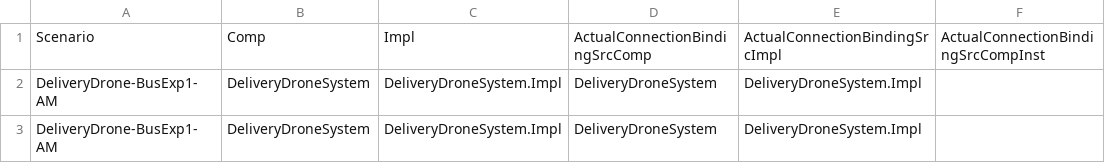
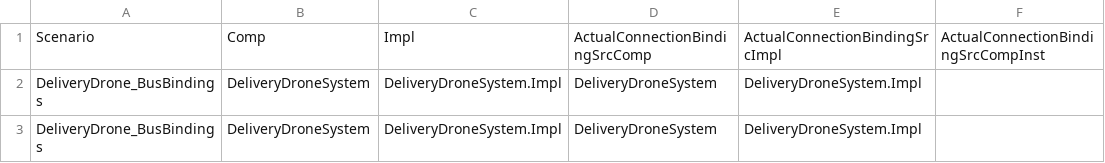
Before and after one commit to ge-high-assurance/VERDICT, a CSV file: tools/verdict-back-ends/STEM/CSVData/ScnBusBindings.csv, drawn as a sheet; only a part is shown; the diff names each change by its address in the sheet, - before the commit and + after, or states it on an @@ line.

```diff
--- a/tools/verdict-back-ends/STEM/CSVData/ScnBusBindings.csv
+++ b/tools/verdict-back-ends/STEM/CSVData/ScnBusBindings.csv
-A2:A3: DeliveryDrone-BusExp1-AM
+A2:A3: DeliveryDrone_BusBindings
```
Also changed, not shown: tools/verdict-back-ends/STEM/CSVData/ScnCompProps.csv, tools/verdict-back-ends/STEM/CSVData/ScnConnections.csv, 13 other files.
